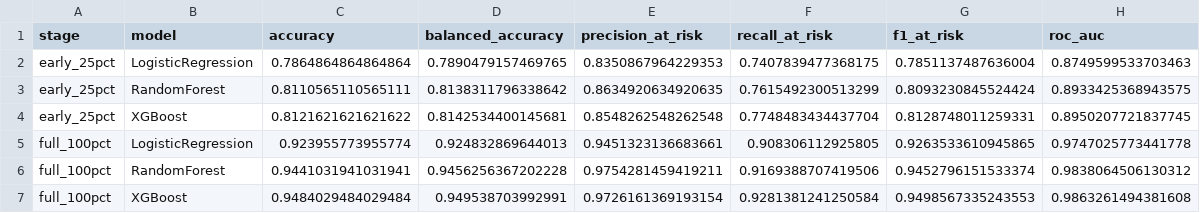
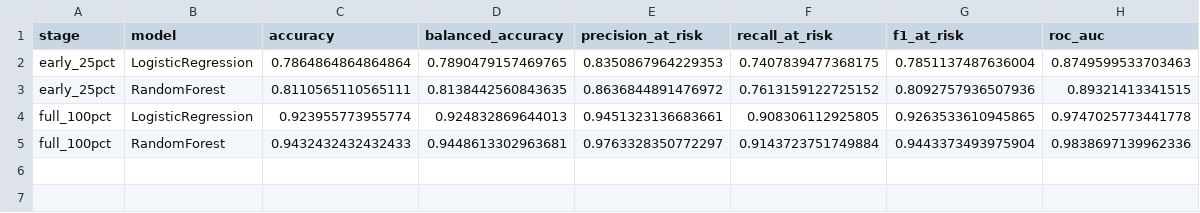
Before and after one commit to Vlad-Andres/HCML-project, a CSV file: oulad_outputs/overall_performance.csv, drawn as a sheet.

```diff
--- a/oulad_outputs/overall_performance.csv
+++ b/oulad_outputs/overall_performance.csv
@@ -2,6 +2,4 @@ stage,model,accuracy,balanced_accuracy,precision_at_risk,recall_at_risk,f1_at_ri
 early_25pct,LogisticRegression,0.7864864864864864,0.7890479157469765,0.8350867964229353,0.7407839477368175,0.7851137487636004,0.8749599533703463
-early_25pct,RandomForest,0.8110565110565111,0.8138311796338642,0.8634920634920635,0.7615492300513299,0.8093230845524424,0.8933425368943575
-early_25pct,XGBoost,0.8121621621621622,0.8142534400145681,0.8548262548262548,0.7748483434437704,0.8128748011259331,0.8950207721837745
+early_25pct,RandomForest,0.8110565110565111,0.8138442560843635,0.8636844891476972,0.7613159122725152,0.8092757936507936,0.89321413341515
 full_100pct,LogisticRegression,0.923955773955774,0.924832869644013,0.9451323136683661,0.908306112925805,0.9263533610945865,0.9747025773441778
-full_100pct,RandomForest,0.9441031941031941,0.9456256367202228,0.9754281459419211,0.9169388707419506,0.9452796151533374,0.9838064506130312
-full_100pct,XGBoost,0.9484029484029484,0.949538703992991,0.9726161369193154,0.9281381241250584,0.9498567335243553,0.9863261494381608
+full_100pct,RandomForest,0.9432432432432433,0.9448613302963681,0.9763328350772297,0.9143723751749884,0.9443373493975904,0.9838697139962336
```
Also changed, not shown: oulad_outputs/fairness_gaps.csv, oulad_outputs/feature_family_importance.csv, 22 other files.
